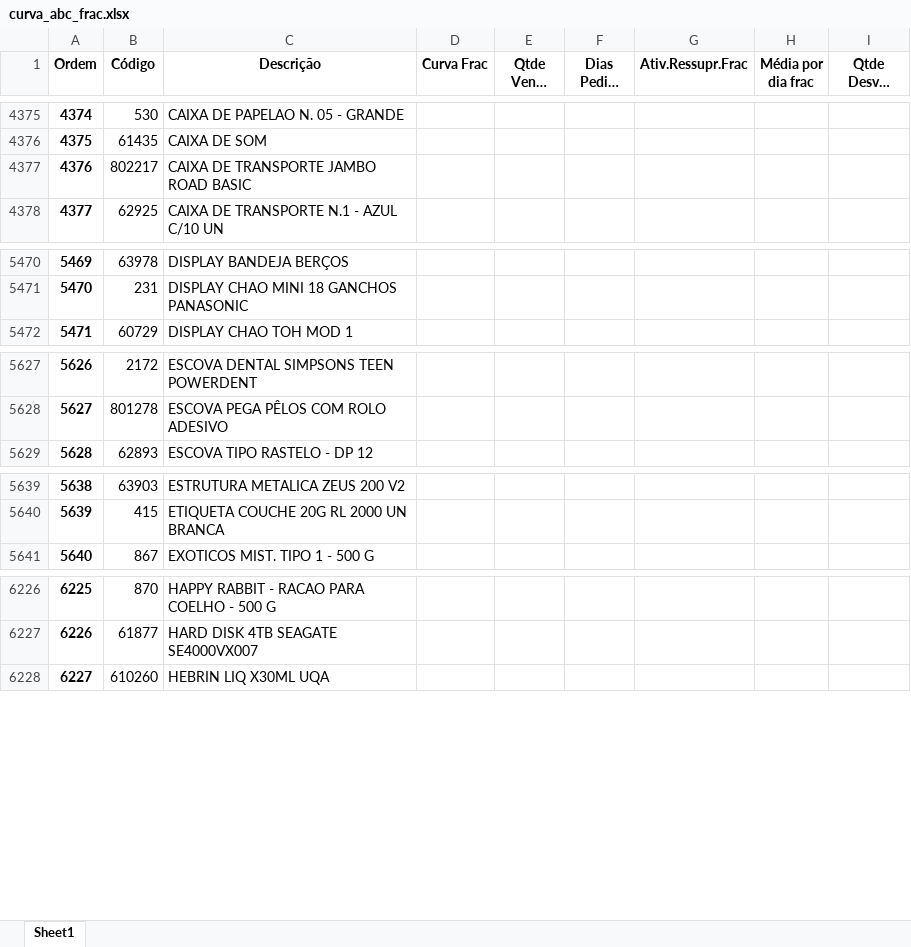
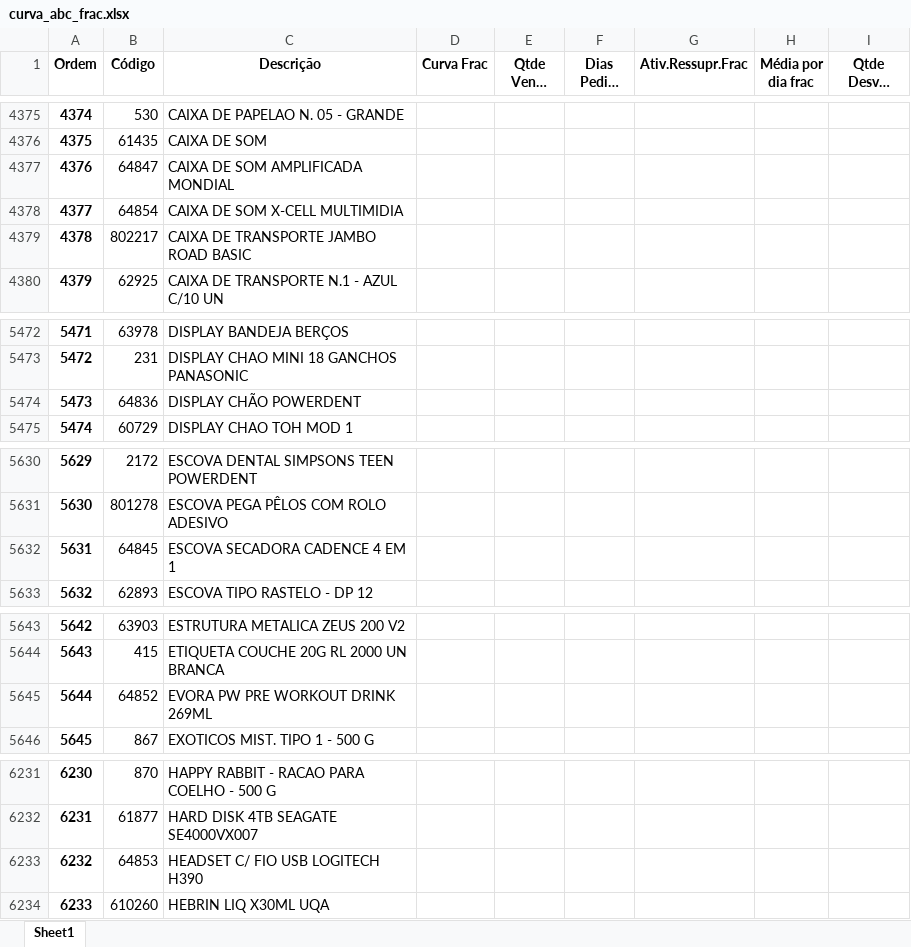
Before and after one commit to renandelamorena/Projeto_Curva_ABC, an Excel workbook: data/tratamento_curva_abc/dados_tratados/curva_abc_frac.xlsx, sheet Sheet1, drawn as a sheet; only a part is shown, gaps mark what is left out; long unchanged cells end in …; values as stored, in another font and other column widths than the file's, no borders; addresses are those after the commit; the diff covers the shown part only; the diff names each change by its address in the sheet, - before the commit and + after, or states it on an @@ line.

```diff
--- a/data/tratamento_curva_abc/dados_tratados/curva_abc_frac.xlsx (sheet Sheet1)
+++ b/data/tratamento_curva_abc/dados_tratados/curva_abc_frac.xlsx (sheet Sheet1)
+row 4377: 4376 | 64847 | CAIXA DE SOM AMPLIFICADA MONDIAL
+row 4378: 4377 | 64854 | CAIXA DE SOM X-CELL MULTIMIDIA
@@ column A (Ordem) renumbered from row 4379 down @@
+row 5474: 5473 | 64836 | DISPLAY CHÃO POWERDENT
+row 5632: 5631 | 64845 | ESCOVA SECADORA CADENCE 4 EM 1
+row 5645: 5644 | 64852 | EVORA PW PRE WORKOUT DRINK 269ML
+row 6233: 6232 | 64853 | HEADSET C/ FIO USB LOGITECH H390
```
Also changed, not shown: 1 added row and 2 moved rows elsewhere in this sheet, data/tratamento_curva_abc/dados_tratados/curva_abc_cx.xlsx, data/tratamento_curva_abc/dados_tratados/curva_abc_geral.xlsx, 2 other files.
